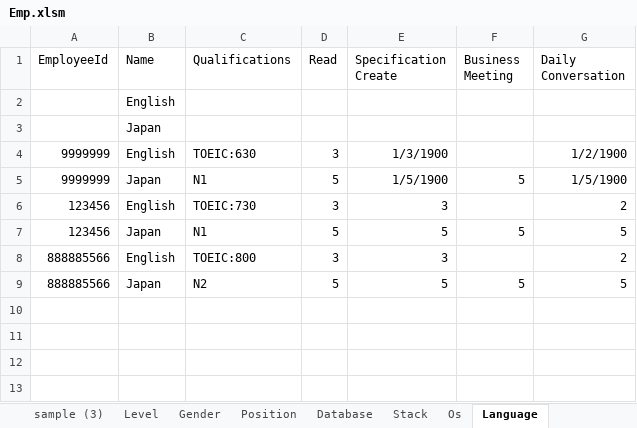
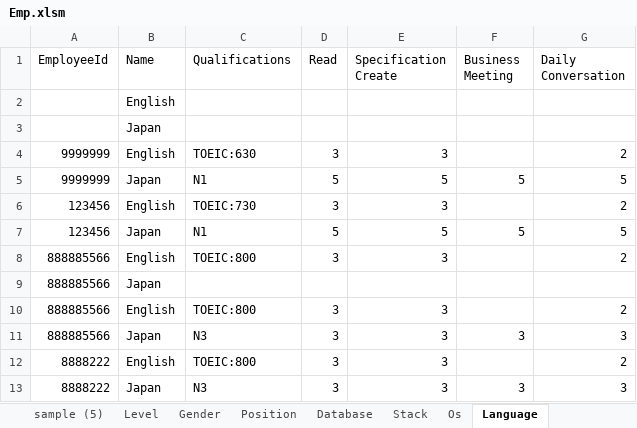
Before and after one commit to Kunz7533/Demo_PBI, an Excel workbook: Emp.xlsm, sheet Language, drawn as a sheet; values as stored, in another font and other column widths than the file's, no borders; addresses are those after the commit; the diff names each change by its address in the sheet, - before the commit and + after, or states it on an @@ line.

```diff
--- a/Emp.xlsm (sheet Language)
+++ b/Emp.xlsm (sheet Language)
+sheet tab: sample (5)
-E4 (Specification Create): 1/3/1900
+E4 (Specification Create): 3
-G4 (Daily Conversation): 1/2/1900
+G4 (Daily Conversation): 2
-E5 (Specification Create): 1/5/1900
+E5 (Specification Create): 5
-G5 (Daily Conversation): 1/5/1900
+G5 (Daily Conversation): 5
+row 9: 888885566 | Japan
+row 10: 888885566 | English | TOEIC:800 | 3 | 3 |  | 2
-C11 (Qualifications): N2
+C11 (Qualifications): N3
-D11 (Read): 5
+D11 (Read): 3
-E11 (Specification Create): 5
+E11 (Specification Create): 3
-F11 (Business Meeting): 5
+F11 (Business Meeting): 3
-G11 (Daily Conversation): 5
+G11 (Daily Conversation): 3
+row 12: 8888222 | English | TOEIC:800 | 3 | 3 |  | 2
+row 13: 8888222 | Japan | N3 | 3 | 3 | 3 | 3
```
Also changed, not shown: sheet Employee Info, sheet Stack, sheet Database, sheet Os, sheet sample (3), sheet sample (2), 2 more sheets, other sheet tabs, 1 other file.
